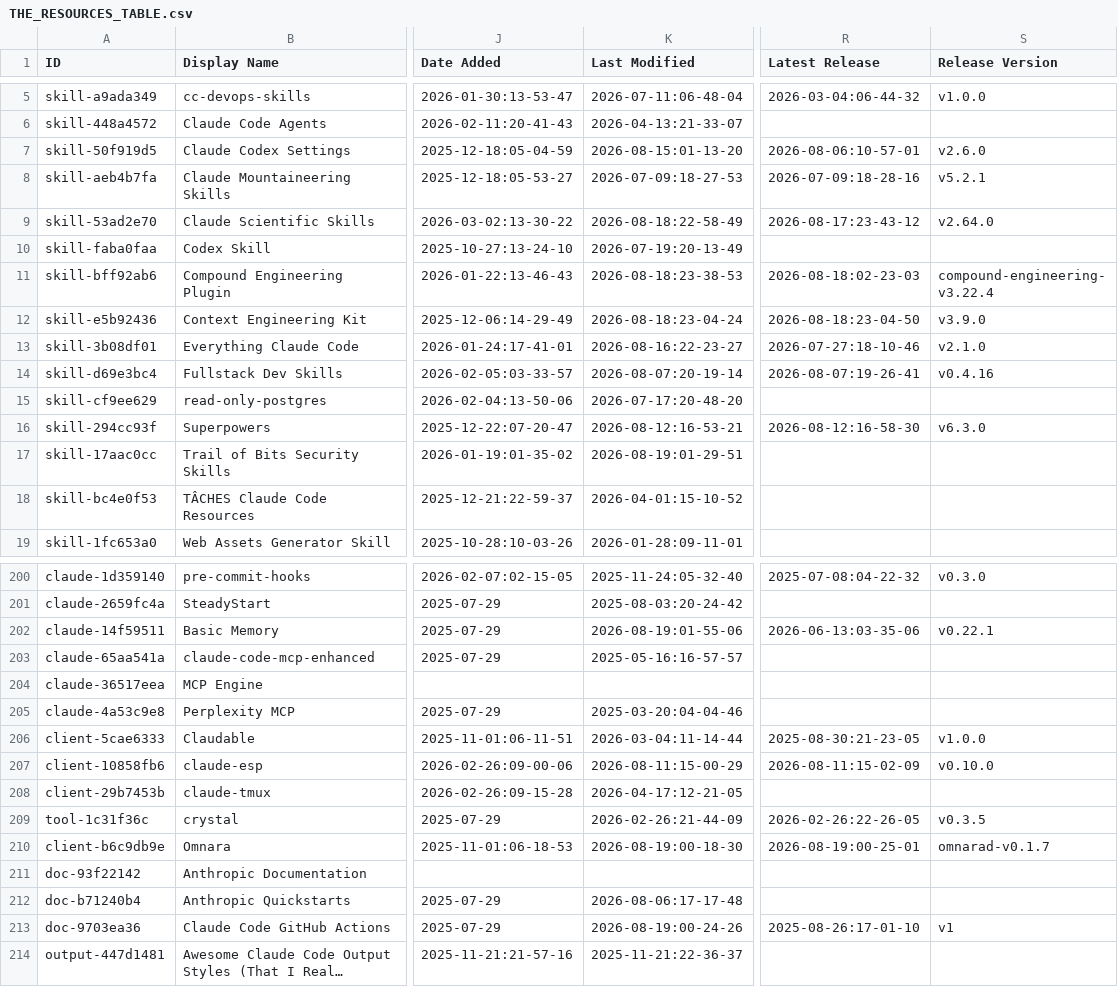
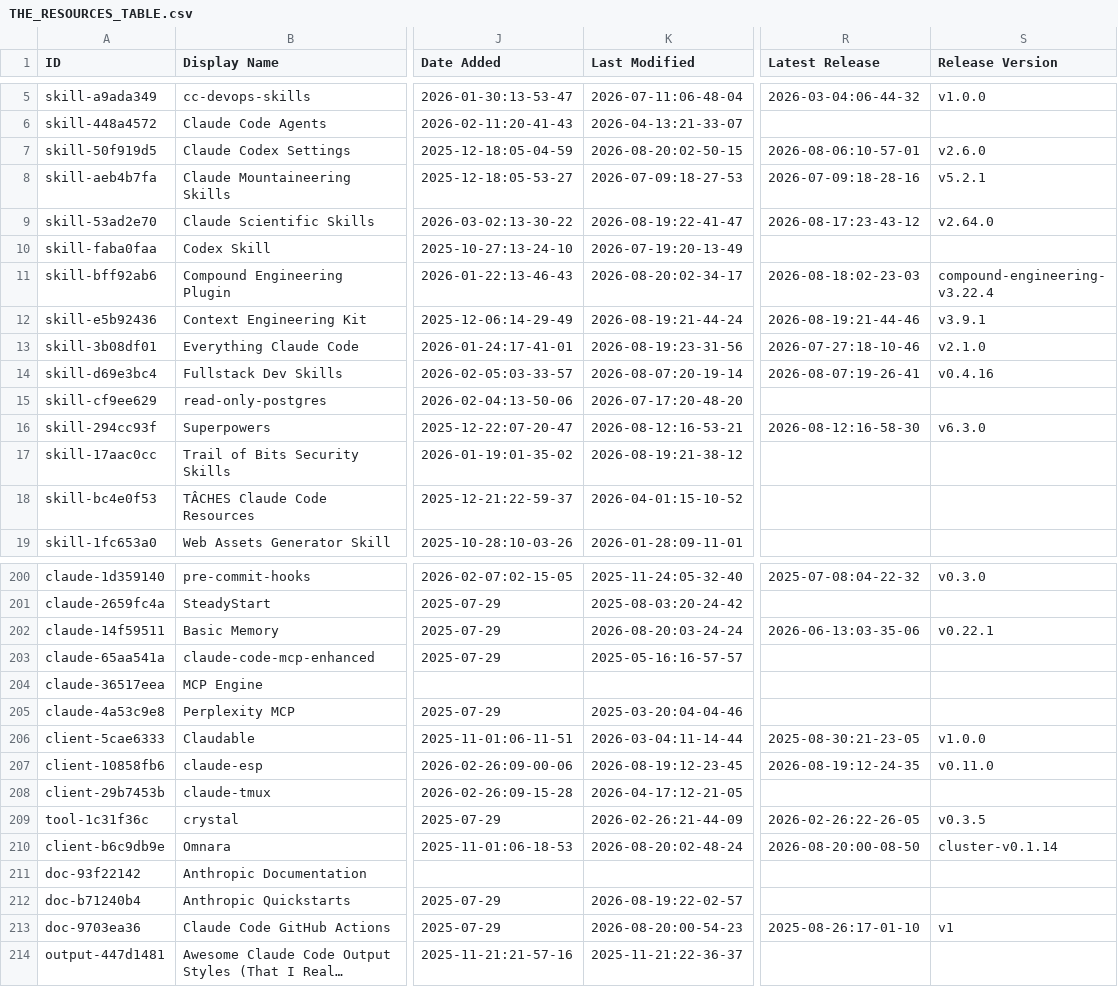
Before and after one commit to siathalysedI/awesome-claude-code, a CSV file: THE_RESOURCES_TABLE.csv, drawn as a sheet; only a part is shown, gaps mark what is left out; long unchanged cells end in …; the diff covers the shown part only; the diff names each change by its address in the sheet, - before the commit and + after, or states it on an @@ line.

```diff
--- a/THE_RESOURCES_TABLE.csv
+++ b/THE_RESOURCES_TABLE.csv
-K7 (Last Modified): 2026-08-15:01-13-20
+K7 (Last Modified): 2026-08-20:02-50-15
-K9 (Last Modified): 2026-08-18:22-58-49
+K9 (Last Modified): 2026-08-19:22-41-47
-K11 (Last Modified): 2026-08-18:23-38-53
+K11 (Last Modified): 2026-08-20:02-34-17
-K12 (Last Modified): 2026-08-18:23-04-24
+K12 (Last Modified): 2026-08-19:21-44-24
-R12 (Latest Release): 2026-08-18:23-04-50
+R12 (Latest Release): 2026-08-19:21-44-46
-S12 (Release Version): v3.9.0
+S12 (Release Version): v3.9.1
-K13 (Last Modified): 2026-08-16:22-23-27
+K13 (Last Modified): 2026-08-19:23-31-56
-K17 (Last Modified): 2026-08-19:01-29-51
+K17 (Last Modified): 2026-08-19:21-38-12
-K202 (Last Modified): 2026-08-19:01-55-06
+K202 (Last Modified): 2026-08-20:03-24-24
-K207 (Last Modified): 2026-08-11:15-00-29
+K207 (Last Modified): 2026-08-19:12-23-45
-R207 (Latest Release): 2026-08-11:15-02-09
+R207 (Latest Release): 2026-08-19:12-24-35
-S207 (Release Version): v0.10.0
+S207 (Release Version): v0.11.0
-K210 (Last Modified): 2026-08-19:00-18-30
+K210 (Last Modified): 2026-08-20:02-48-24
-R210 (Latest Release): 2026-08-19:00-25-01
+R210 (Latest Release): 2026-08-20:00-08-50
-S210 (Release Version): omnarad-v0.1.7
+S210 (Release Version): cluster-v0.1.14
-K212 (Last Modified): 2026-08-06:17-17-48
+K212 (Last Modified): 2026-08-19:22-02-57
-K213 (Last Modified): 2026-08-19:00-24-26
+K213 (Last Modified): 2026-08-20:00-54-23
```
Also changed, not shown: 27 edited cells elsewhere in this file.
